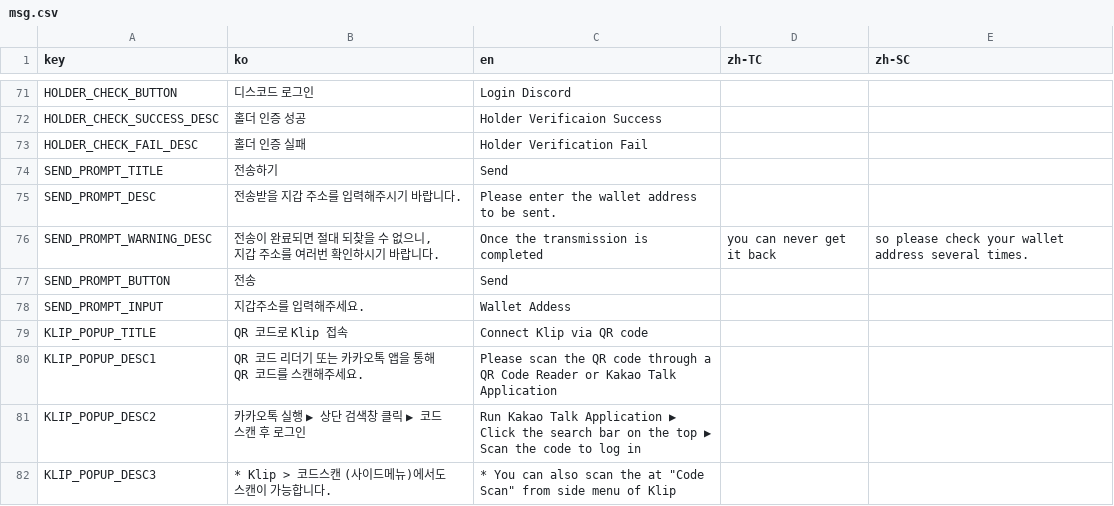
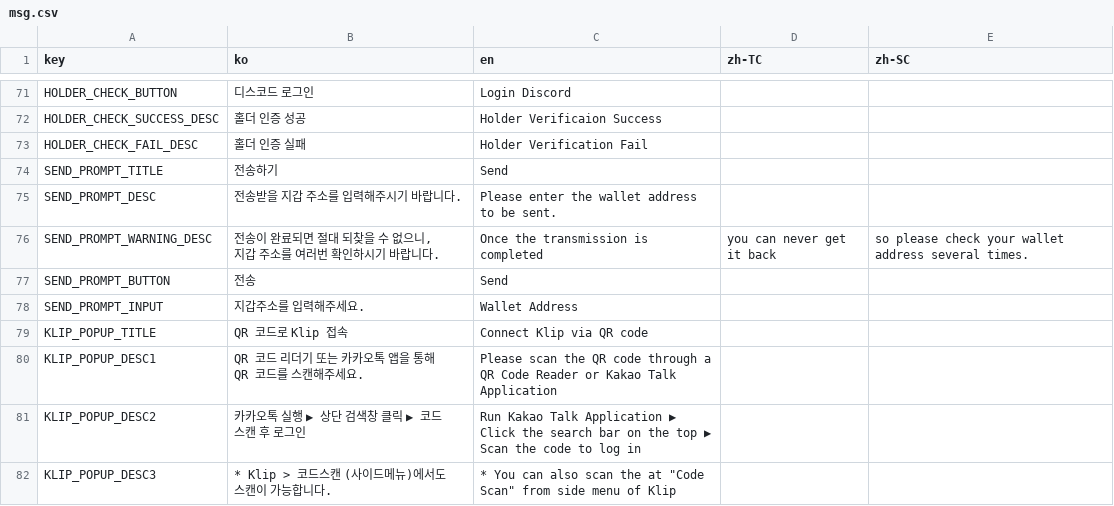
Before and after one commit to gaiaprotocol-v1/gaia-genesis-app, a CSV file: docs/msg.csv, drawn as a sheet; only a part is shown, gaps mark what is left out.

Commit message:
fix: msg

```diff
--- a/docs/msg.csv
+++ b/docs/msg.csv
@@ -77,3 +77,3 @@ SEND_PROMPT_WARNING_DESC,"전송이 완료되면 절대 되찾을 수 없으니,
 SEND_PROMPT_BUTTON,전송,Send
-SEND_PROMPT_INPUT,지갑주소를 입력해주세요.,Wallet Addess
+SEND_PROMPT_INPUT,지갑주소를 입력해주세요.,Wallet Address
 KLIP_POPUP_TITLE,QR 코드로 Klip 접속,Connect Klip via QR code,,
```
